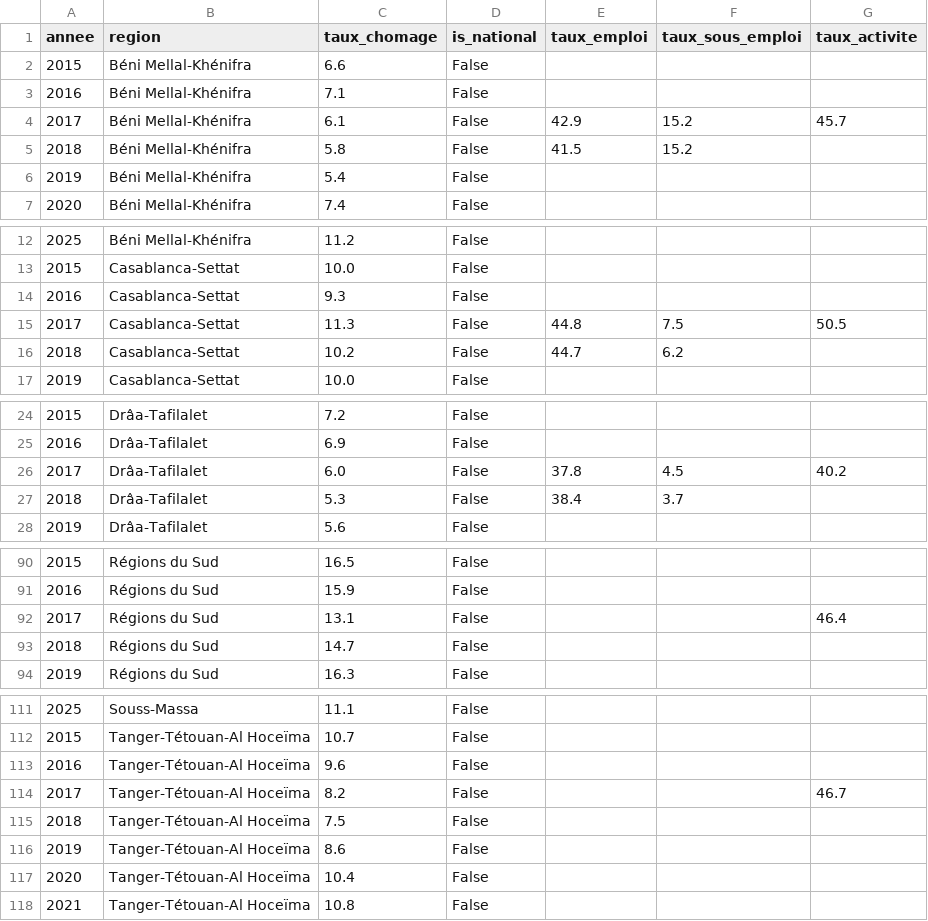
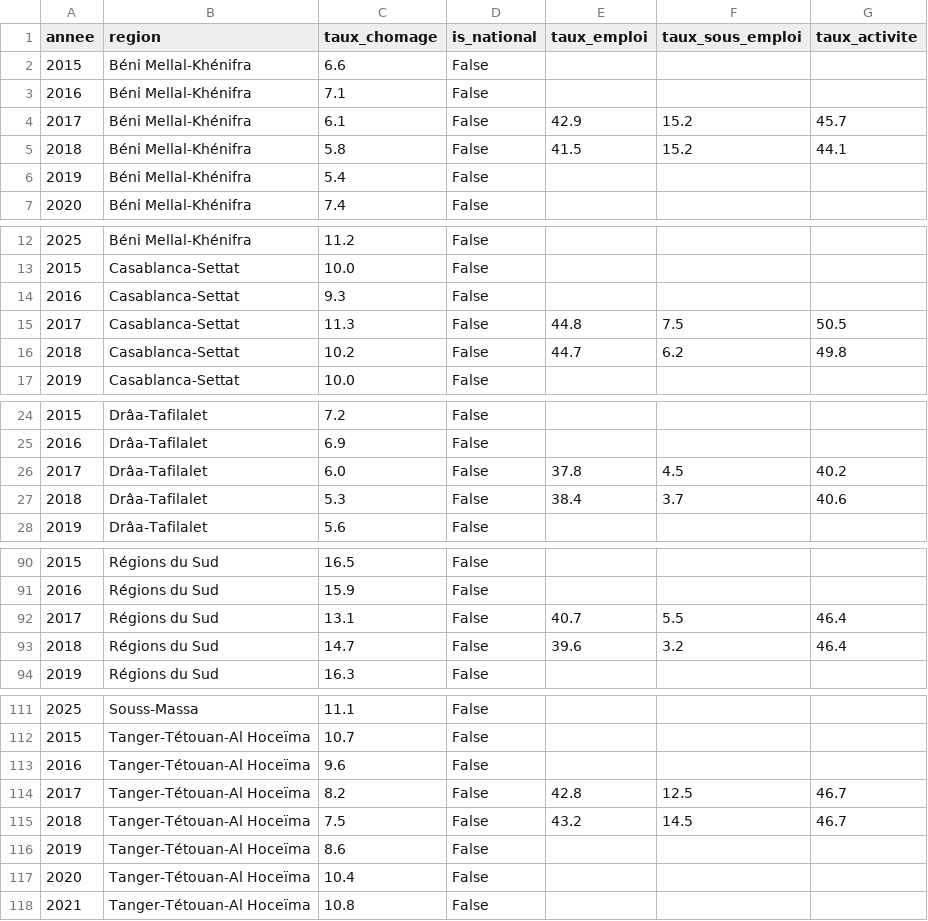
Before and after one commit to Basmaabis/Labor-Market-Indicators-Dashboard-Morocco-Regional-Analysis, a CSV file: data/processed/taux_chomage_regions_clean.csv, drawn as a sheet; only a part is shown, gaps mark what is left out; the diff covers the shown part only.

Commit message:
Initial commit: Clean start

```diff
--- a/data/processed/taux_chomage_regions_clean.csv
+++ b/data/processed/taux_chomage_regions_clean.csv
@@ -4,3 +4,3 @@ annee,region,taux_chomage,is_national,taux_emploi,taux_sous_emploi,taux_activite
 2017,Béni Mellal-Khénifra,6.1,False,42.9,15.2,45.7
-2018,Béni Mellal-Khénifra,5.8,False,41.5,15.2,
+2018,Béni Mellal-Khénifra,5.8,False,41.5,15.2,44.1
 2019,Béni Mellal-Khénifra,5.4,False,,,
@@ -15,3 +15,3 @@ annee,region,taux_chomage,is_national,taux_emploi,taux_sous_emploi,taux_activite
 2017,Casablanca-Settat,11.3,False,44.8,7.5,50.5
-2018,Casablanca-Settat,10.2,False,44.7,6.2,
+2018,Casablanca-Settat,10.2,False,44.7,6.2,49.8
 2019,Casablanca-Settat,10.0,False,,,
@@ -26,3 +26,3 @@ annee,region,taux_chomage,is_national,taux_emploi,taux_sous_emploi,taux_activite
 2017,Drâa-Tafilalet,6.0,False,37.8,4.5,40.2
-2018,Drâa-Tafilalet,5.3,False,38.4,3.7,
+2018,Drâa-Tafilalet,5.3,False,38.4,3.7,40.6
 2019,Drâa-Tafilalet,5.6,False,,,
@@ -91,4 +91,4 @@ annee,region,taux_chomage,is_national,taux_emploi,taux_sous_emploi,taux_activite
 2016,Régions du Sud,15.9,False,,,
-2017,Régions du Sud,13.1,False,,,46.4
-2018,Régions du Sud,14.7,False,,,
+2017,Régions du Sud,13.1,False,40.7,5.5,46.4
+2018,Régions du Sud,14.7,False,39.6,3.2,46.4
 2019,Régions du Sud,16.3,False,,,
@@ -113,4 +113,4 @@ annee,region,taux_chomage,is_national,taux_emploi,taux_sous_emploi,taux_activite
 2016,Tanger-Tétouan-Al Hoceïma,9.6,False,,,
-2017,Tanger-Tétouan-Al Hoceïma,8.2,False,,,46.7
-2018,Tanger-Tétouan-Al Hoceïma,7.5,False,,,
+2017,Tanger-Tétouan-Al Hoceïma,8.2,False,42.8,12.5,46.7
+2018,Tanger-Tétouan-Al Hoceïma,7.5,False,43.2,14.5,46.7
 2019,Tanger-Tétouan-Al Hoceïma,8.6,False,,,
```
Also changed, not shown: 6 edited cells elsewhere in this file, 11 other files.
